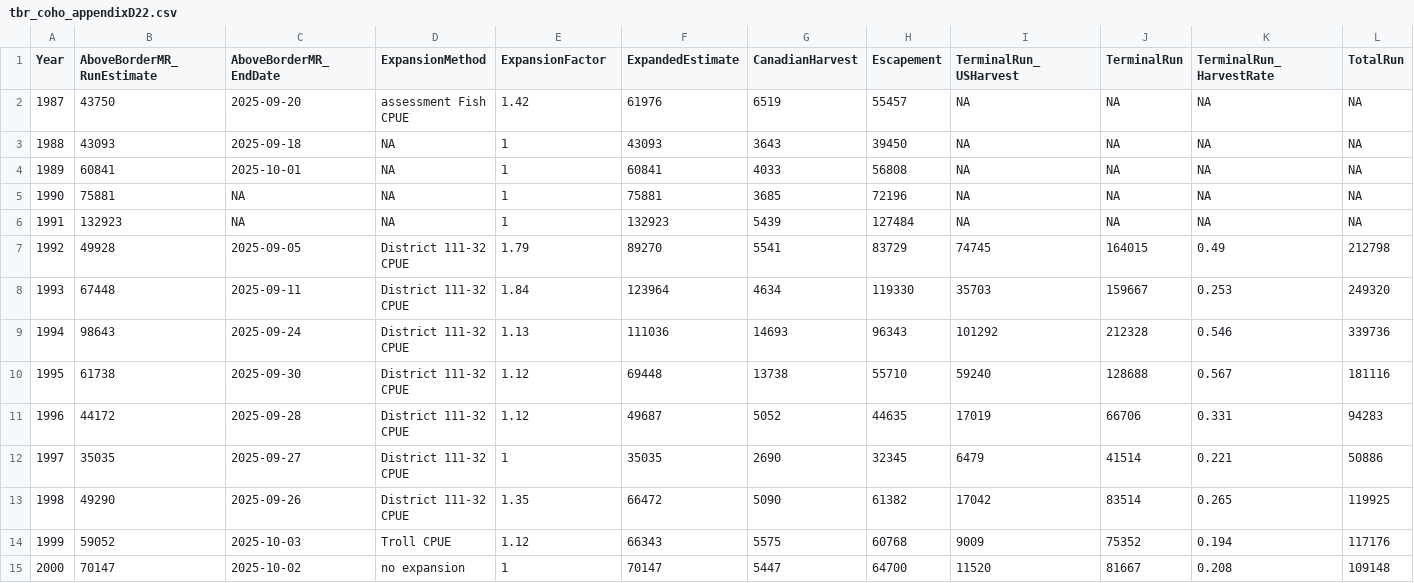
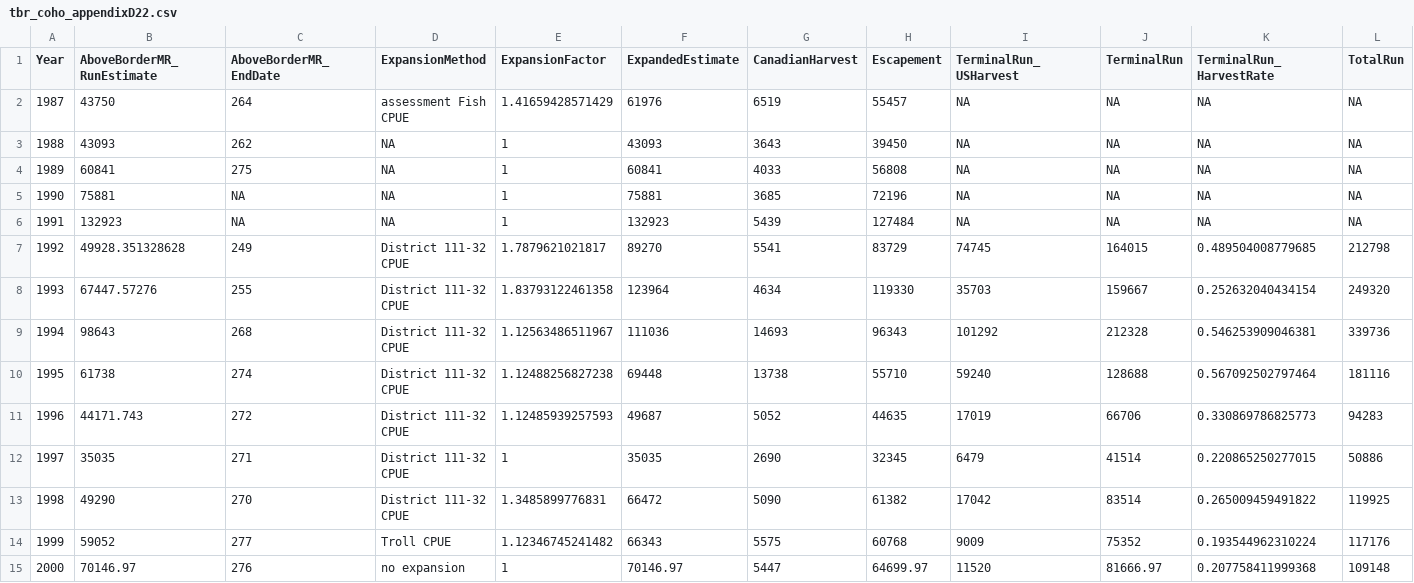
Before and after one commit to salmonwatersheds/state-of-salmon, a CSV file: data/tbr_coho_appendixD22.csv, drawn as a sheet; only a part is shown; the diff covers the shown part only.

```diff
--- a/data/tbr_coho_appendixD22.csv
+++ b/data/tbr_coho_appendixD22.csv
@@ -1,15 +1,15 @@
 "Year","AboveBorderMR_RunEstimate","AboveBorderMR_EndDate","ExpansionMethod","ExpansionFactor","ExpandedEstimate","CanadianHarvest","Escapement","TerminalRun_USHarvest","TerminalRun","TerminalRun_HarvestRate","TotalRun"
-1987,43750,2025-09-20,"assessment Fish CPUE",1.42,61976,6519,55457,NA,NA,NA,NA
-1988,43093,2025-09-18,NA,1,43093,3643,39450,NA,NA,NA,NA
-1989,60841,2025-10-01,NA,1,60841,4033,56808,NA,NA,NA,NA
+1987,43750,264,"assessment Fish CPUE",1.41659428571429,61976,6519,55457,NA,NA,NA,NA
+1988,43093,262,NA,1,43093,3643,39450,NA,NA,NA,NA
+1989,60841,275,NA,1,60841,4033,56808,NA,NA,NA,NA
 1990,75881,NA,NA,1,75881,3685,72196,NA,NA,NA,NA
 1991,132923,NA,NA,1,132923,5439,127484,NA,NA,NA,NA
-1992,49928,2025-09-05,"District 111-32 CPUE",1.79,89270,5541,83729,74745,164015,0.49,212798
-1993,67448,2025-09-11,"District 111-32 CPUE",1.84,123964,4634,119330,35703,159667,0.253,249320
-1994,98643,2025-09-24,"District 111-32 CPUE",1.13,111036,14693,96343,101292,212328,0.546,339736
-1995,61738,2025-09-30,"District 111-32 CPUE",1.12,69448,13738,55710,59240,128688,0.567,181116
-1996,44172,2025-09-28,"District 111-32 CPUE",1.12,49687,5052,44635,17019,66706,0.331,94283
-1997,35035,2025-09-27,"District 111-32 CPUE",1,35035,2690,32345,6479,41514,0.221,50886
-1998,49290,2025-09-26,"District 111-32 CPUE",1.35,66472,5090,61382,17042,83514,0.265,119925
-1999,59052,2025-10-03,"Troll CPUE",1.12,66343,5575,60768,9009,75352,0.194,117176
-2000,70147,2025-10-02,"no expansion",1,70147,5447,64700,11520,81667,0.208,109148
+1992,49928.351328628,249,"District 111-32 CPUE",1.7879621021817,89270,5541,83729,74745,164015,0.489504008779685,212798
+1993,67447.57276,255,"District 111-32 CPUE",1.83793122461358,123964,4634,119330,35703,159667,0.252632040434154,249320
+1994,98643,268,"District 111-32 CPUE",1.12563486511967,111036,14693,96343,101292,212328,0.546253909046381,339736
+1995,61738,274,"District 111-32 CPUE",1.12488256827238,69448,13738,55710,59240,128688,0.567092502797464,181116
+1996,44171.743,272,"District 111-32 CPUE",1.12485939257593,49687,5052,44635,17019,66706,0.330869786825773,94283
+1997,35035,271,"District 111-32 CPUE",1,35035,2690,32345,6479,41514,0.220865250277015,50886
+1998,49290,270,"District 111-32 CPUE",1.3485899776831,66472,5090,61382,17042,83514,0.265009459491822,119925
+1999,59052,277,"Troll CPUE",1.12346745241482,66343,5575,60768,9009,75352,0.193544962310224,117176
+2000,70146.97,276,"no expansion",1,70146.97,5447,64699.97,11520,81666.97,0.207758411999368,109148
```
Also changed, not shown: 3 added rows, 2 removed rows and 76 edited cells elsewhere in this file, data/data-sources_2026.csv, data/tbr_sockeye_appendixB26.csv, 7 other files.
